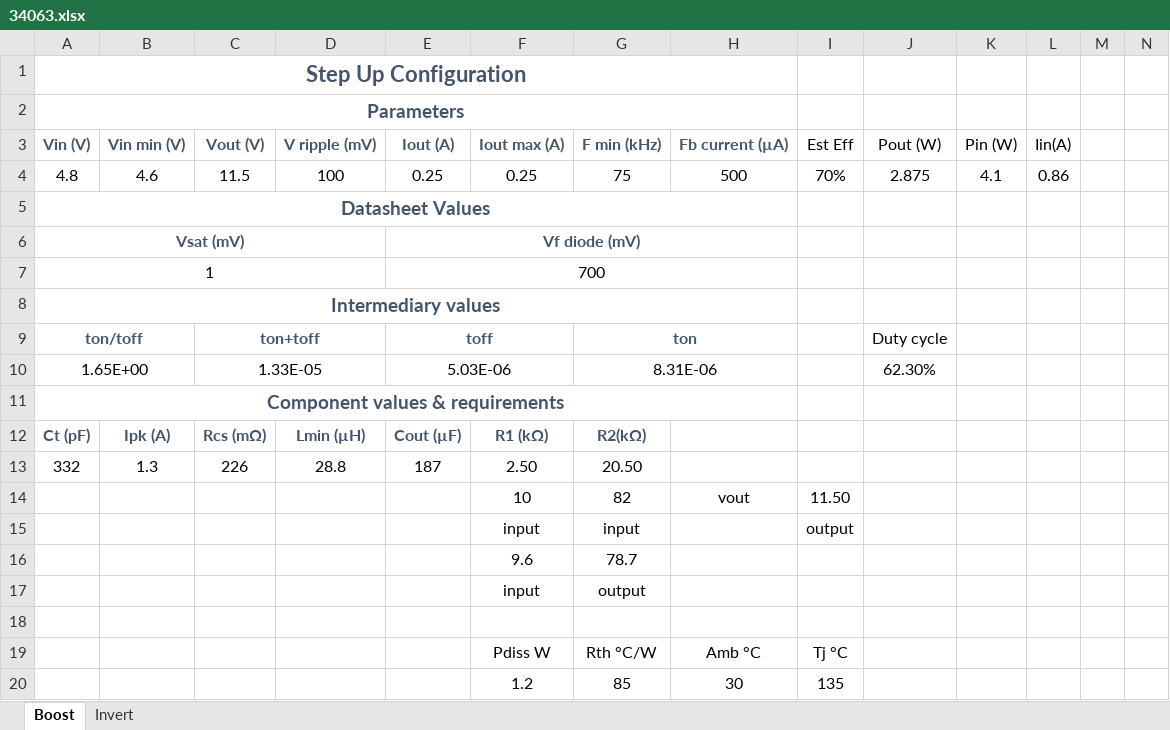
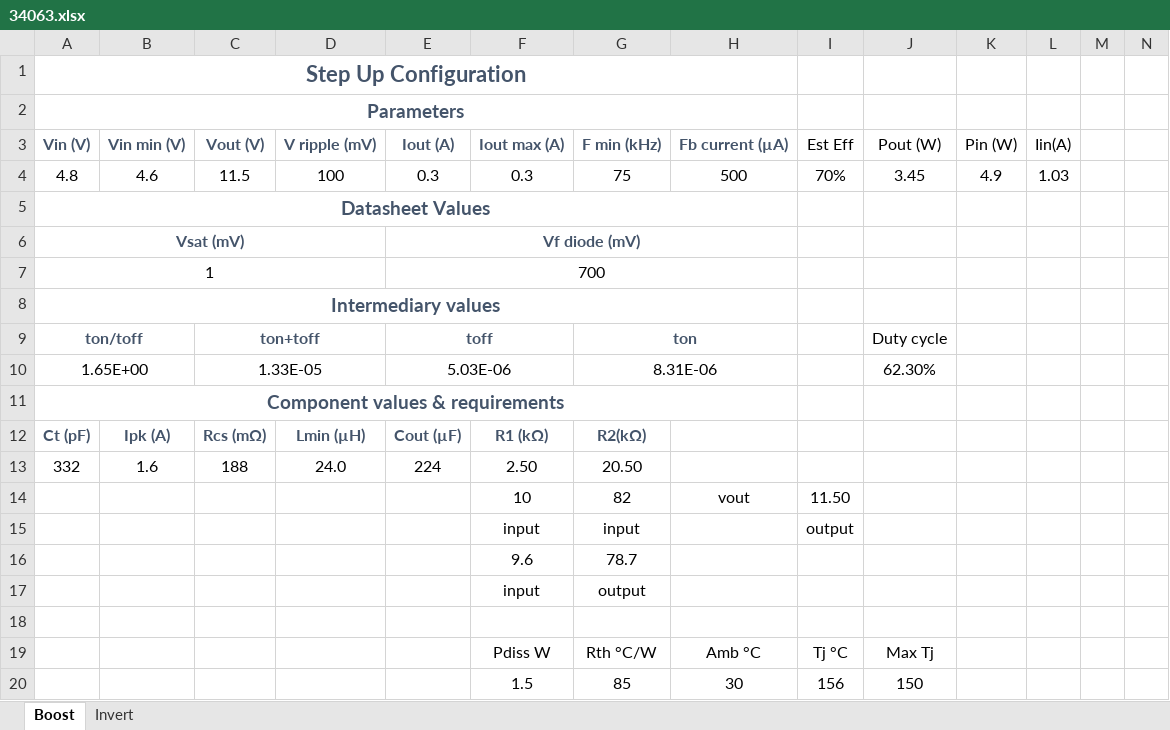
Before and after one commit to reivax-boucoi/Electronic_Load, an Excel workbook: pcb/DCDCboard/34063.xlsx, sheet Boost, drawn as a sheet; only a part is shown; values as stored, in another font and other column widths than the file's, no borders; conditional formats not drawn; removed rows and columns are numbered as before the commit, all else as after; rows hold the shown columns only; the diff names each change by its address in the sheet, - before the commit and + after, or states it on an @@ line.

```diff
--- a/pcb/DCDCboard/34063.xlsx (sheet Boost)
+++ b/pcb/DCDCboard/34063.xlsx (sheet Boost)
-E4: 0.25
+E4: 0.3
-F4: 0.25
+F4: 0.3
-J4: 2.875
+J4: 3.45
-K4: 4.1
+K4: 4.9
-L4: 0.86
+L4: 1.03
-B13: 1.3
+B13: 1.6
-C13: 226
+C13: 188
-D13: 28.8
+D13: 24.0
-E13: 187
+E13: 224
-J19: (empty)
+J19: Max Tj
-row 20:  |  |  |  |  | 1.2 | 85 | 30 | 135
+row 20:  |  |  |  |  | 1.5 | 85 | 30 | 156 | 150
```
Also changed, not shown: 1 other file.
